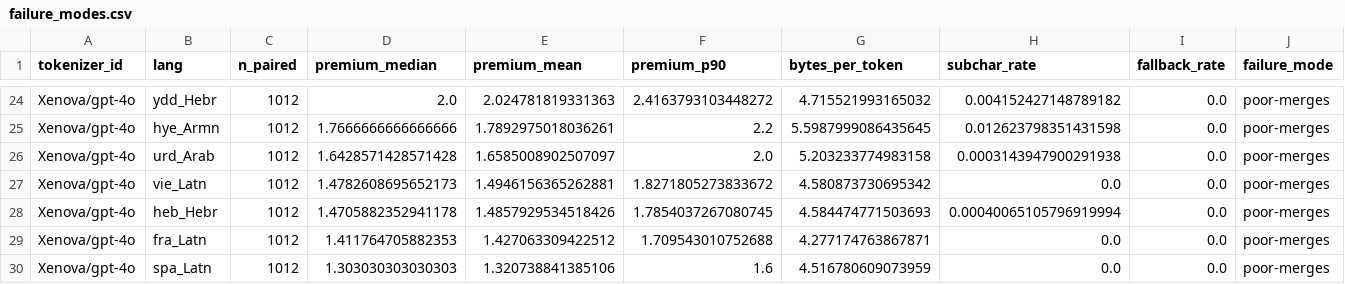
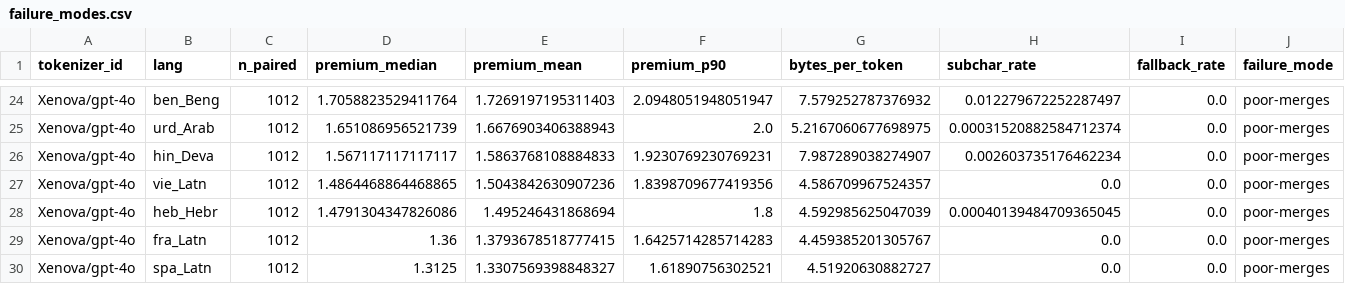
Before and after one commit to Leow210/multilingual-tokenizer, a CSV file: results/figures/failure_modes.csv, drawn as a sheet; only a part is shown, gaps mark what is left out; removed rows and columns are numbered as before the commit, all else as after; the diff covers the shown part only; the diff names each change by its address in the sheet, - before the commit and + after, or states it on an @@ line.

```diff
--- a/results/figures/failure_modes.csv
+++ b/results/figures/failure_modes.csv
-B24 (lang): ydd_Hebr
+B24 (lang): ben_Beng
-D24 (premium_median): 2.0
+D24 (premium_median): 1.7058823529411764
-E24 (premium_mean): 2.024781819331363
+E24 (premium_mean): 1.7269197195311403
-F24 (premium_p90): 2.4163793103448272
+F24 (premium_p90): 2.0948051948051947
-G24 (bytes_per_token): 4.715521993165032
+G24 (bytes_per_token): 7.579252787376932
-H24 (subchar_rate): 0.004152427148789182
+H24 (subchar_rate): 0.012279672252287497
-row 25: Xenova/gpt-4o | hye_Armn | 1012 | 1.7666666666666666 | 1.7892975018036261 | 2.2 | 5.5987999086435645 | 0.012623798351431598 | 0.0 | poor-merges
-D25 (premium_median): 1.6428571428571428
+D25 (premium_median): 1.651086956521739
-E25 (premium_mean): 1.6585008902507097
+E25 (premium_mean): 1.6676903406388943
-G25 (bytes_per_token): 5.203233774983158
+G25 (bytes_per_token): 5.2167060677698975
-H25 (subchar_rate): 0.0003143947900291938
+H25 (subchar_rate): 0.00031520882584712374
+row 26: Xenova/gpt-4o | hin_Deva | 1012 | 1.567117117117117 | 1.5863768108884833 | 1.9230769230769231 | 7.987289038274907 | 0.002603735176462234 | 0.0 | poor-merges
-D27 (premium_median): 1.4782608695652173
+D27 (premium_median): 1.4864468864468865
-E27 (premium_mean): 1.4946156365262881
+E27 (premium_mean): 1.5043842630907236
-F27 (premium_p90): 1.8271805273833672
+F27 (premium_p90): 1.8398709677419356
-G27 (bytes_per_token): 4.580873730695342
+G27 (bytes_per_token): 4.586709967524357
-D28 (premium_median): 1.4705882352941178
+D28 (premium_median): 1.4791304347826086
-E28 (premium_mean): 1.4857929534518426
+E28 (premium_mean): 1.495246431868694
-F28 (premium_p90): 1.7854037267080745
+F28 (premium_p90): 1.8
-G28 (bytes_per_token): 4.584474771503693
+G28 (bytes_per_token): 4.592985625047039
-H28 (subchar_rate): 0.00040065105796919994
+H28 (subchar_rate): 0.00040139484709365045
-D29 (premium_median): 1.411764705882353
+D29 (premium_median): 1.36
-E29 (premium_mean): 1.427063309422512
+E29 (premium_mean): 1.3793678518777415
-F29 (premium_p90): 1.709543010752688
+F29 (premium_p90): 1.6425714285714283
-G29 (bytes_per_token): 4.277174763867871
+G29 (bytes_per_token): 4.459385201305767
-D30 (premium_median): 1.303030303030303
+D30 (premium_median): 1.3125
-E30 (premium_mean): 1.320738841385106
+E30 (premium_mean): 1.3307569398848327
-F30 (premium_p90): 1.6
+F30 (premium_p90): 1.61890756302521
-G30 (bytes_per_token): 4.516780609073959
+G30 (bytes_per_token): 4.51920630882727
```
Also changed, not shown: 1 added row, 1 removed row and 36 edited cells elsewhere in this file, results/figures/by_language.csv, 5 other files.
